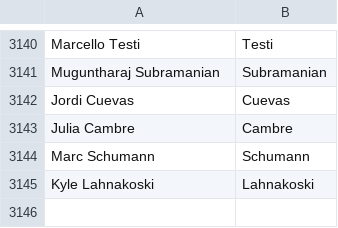
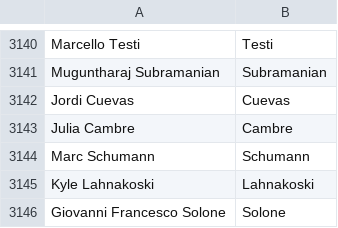
Before and after one commit to mozilla/community-data, a CSV file: credits/names.csv, drawn as a sheet; only a part is shown, gaps mark what is left out.

Commit message:
Giovanni Francesco Solone <giovanni.solone@mozillaitalia.org>: "Translated Firefox and support pages to Italian"

```diff
--- a/credits/names.csv
+++ b/credits/names.csv
@@ -3145 +3145,2 @@ Marc Schumann,Schumann
 Kyle Lahnakoski,Lahnakoski
+Giovanni Francesco Solone,Solone
```
